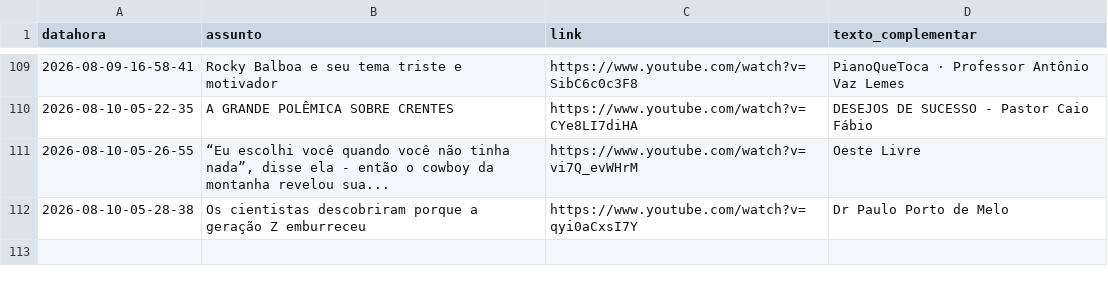
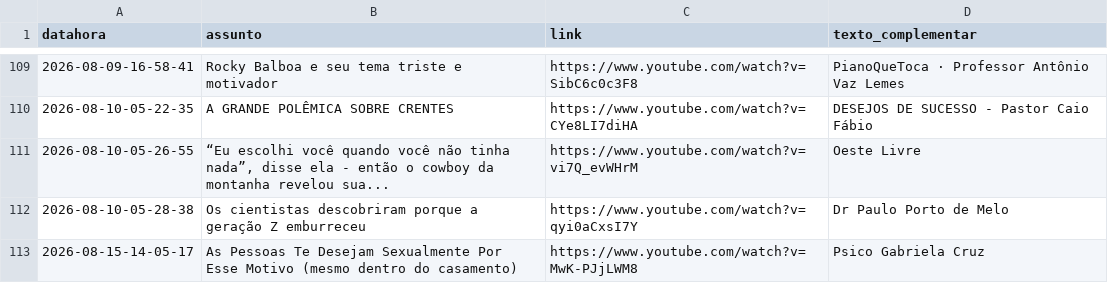
Before and after one commit to rjhalmeman/fascinante, a CSV file: fascinante.csv, drawn as a sheet; only a part is shown, gaps mark what is left out; the diff names each change by its address in the sheet, - before the commit and + after, or states it on an @@ line.

Commit message:
Atualização automática via painel web

```diff
--- a/fascinante.csv
+++ b/fascinante.csv
+row 113: 2026-08-15-14-05-17 | As Pessoas Te Desejam Sexualmente Por Esse Motivo (mesmo dentro do casamento) | https://www.youtube.com/watch?v=MwK-PJjLWM8 | Psico Gabriela Cruz
```
